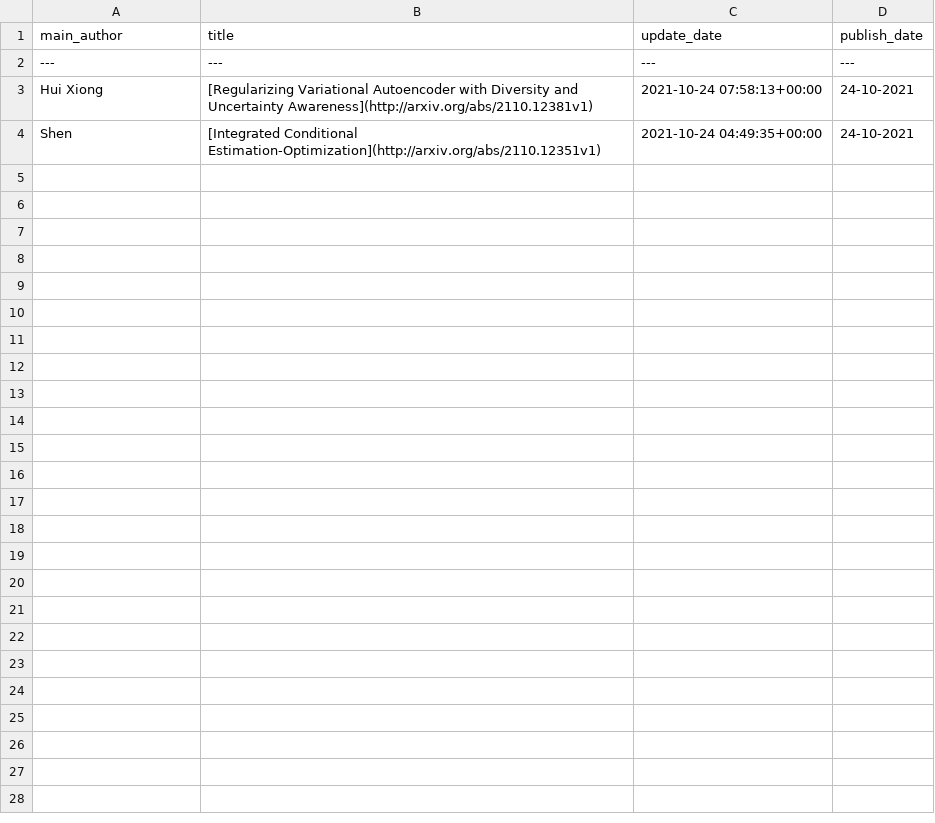
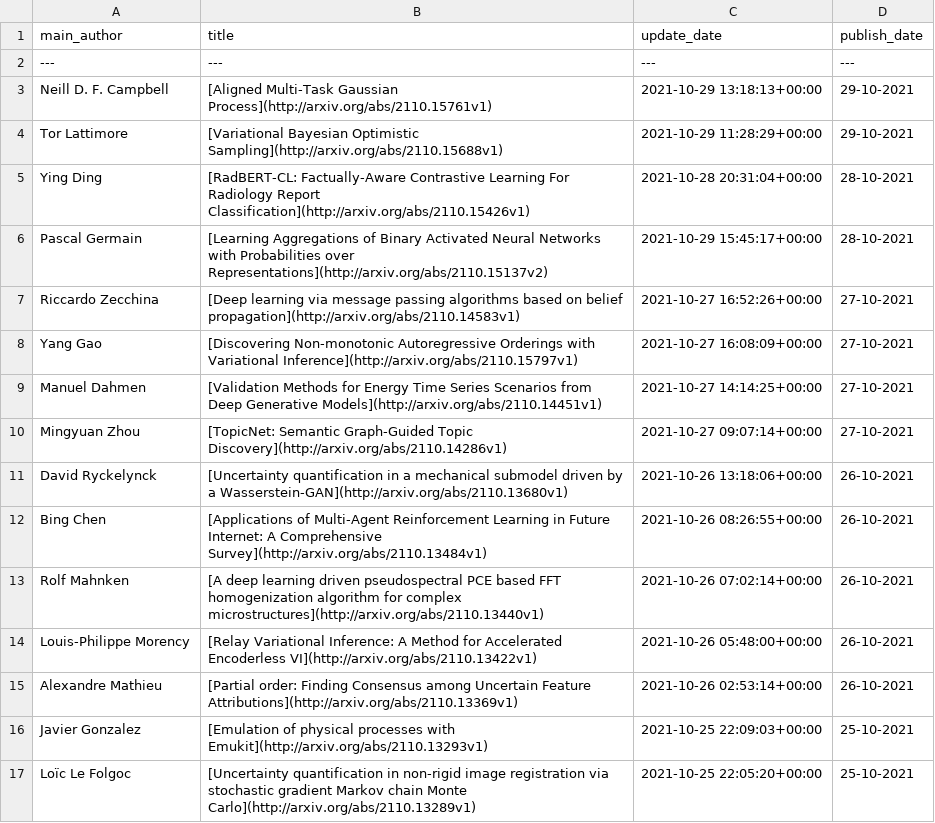
Before and after one commit to egstatsml/arxivsearch, a CSV file: mcmc/new_df.csv, drawn as a sheet; removed rows and columns are numbered as before the commit, all else as after; the diff names each change by its address in the sheet, - before the commit and + after, or states it on an @@ line.

```diff
--- a/mcmc/new_df.csv
+++ b/mcmc/new_df.csv
-row 3: Hui Xiong | [Regularizing Variational Autoencoder with Diversity and Uncertainty Awareness](http://arxiv.org/abs/2110.12381v1) | 2021-10-24 07:58:13+00:00 | 24-10-2021
-row 4: Shen | [Integrated Conditional Estimation-Optimization](http://arxiv.org/abs/2110.12351v1) | 2021-10-24 04:49:35+00:00 | 24-10-2021
+row 3: Neill D. F. Campbell | [Aligned Multi-Task Gaussian Process](http://arxiv.org/abs/2110.15761v1) | 2021-10-29 13:18:13+00:00 | 29-10-2021
+row 4: Tor Lattimore | [Variational Bayesian Optimistic Sampling](http://arxiv.org/abs/2110.15688v1) | 2021-10-29 11:28:29+00:00 | 29-10-2021
+row 5: Ying Ding | [RadBERT-CL: Factually-Aware Contrastive Learning For Radiology Report Classification](http://arxiv.org/abs/2110.15426v1) | 2021-10-28 20:31:04+00:00 | 28-10-2021
+row 6: Pascal Germain | [Learning Aggregations of Binary Activated Neural Networks with Probabilities over Representations](http://arxiv.org/abs/2110.15137v2) | 2021-10-29 15:45:17+00:00 | 28-10-2021
+row 7: Riccardo Zecchina | [Deep learning via message passing algorithms based on belief propagation](http://arxiv.org/abs/2110.14583v1) | 2021-10-27 16:52:26+00:00 | 27-10-2021
+row 8: Yang Gao | [Discovering Non-monotonic Autoregressive Orderings with Variational Inference](http://arxiv.org/abs/2110.15797v1) | 2021-10-27 16:08:09+00:00 | 27-10-2021
+row 9: Manuel Dahmen | [Validation Methods for Energy Time Series Scenarios from Deep Generative Models](http://arxiv.org/abs/2110.14451v1) | 2021-10-27 14:14:25+00:00 | 27-10-2021
+row 10: Mingyuan Zhou | [TopicNet: Semantic Graph-Guided Topic Discovery](http://arxiv.org/abs/2110.14286v1) | 2021-10-27 09:07:14+00:00 | 27-10-2021
+row 11: David Ryckelynck | [Uncertainty quantification in a mechanical submodel driven by a Wasserstein-GAN](http://arxiv.org/abs/2110.13680v1) | 2021-10-26 13:18:06+00:00 | 26-10-2021
+row 12: Bing Chen | [Applications of Multi-Agent Reinforcement Learning in Future Internet: A Comprehensive Survey](http://arxiv.org/abs/2110.13484v1) | 2021-10-26 08:26:55+00:00 | 26-10-2021
+row 13: Rolf Mahnken | [A deep learning driven pseudospectral PCE based FFT homogenization algorithm for complex microstructures](http://arxiv.org/abs/2110.13440v1) | 2021-10-26 07:02:14+00:00 | 26-10-2021
+row 14: Louis-Philippe Morency | [Relay Variational Inference: A Method for Accelerated Encoderless VI](http://arxiv.org/abs/2110.13422v1) | 2021-10-26 05:48:00+00:00 | 26-10-2021
+row 15: Alexandre Mathieu | [Partial order: Finding Consensus among Uncertain Feature Attributions](http://arxiv.org/abs/2110.13369v1) | 2021-10-26 02:53:14+00:00 | 26-10-2021
+row 16: Javier Gonzalez | [Emulation of physical processes with Emukit](http://arxiv.org/abs/2110.13293v1) | 2021-10-25 22:09:03+00:00 | 25-10-2021
+row 17: Loïc Le Folgoc | [Uncertainty quantification in non-rigid image registration via stochastic gradient Markov chain Monte Carlo](http://arxiv.org/abs/2110.13289v1) | 2021-10-25 22:05:20+00:00 | 25-10-2021
```
Also changed, not shown: mcmc/readme_df.csv, 5 other files.
